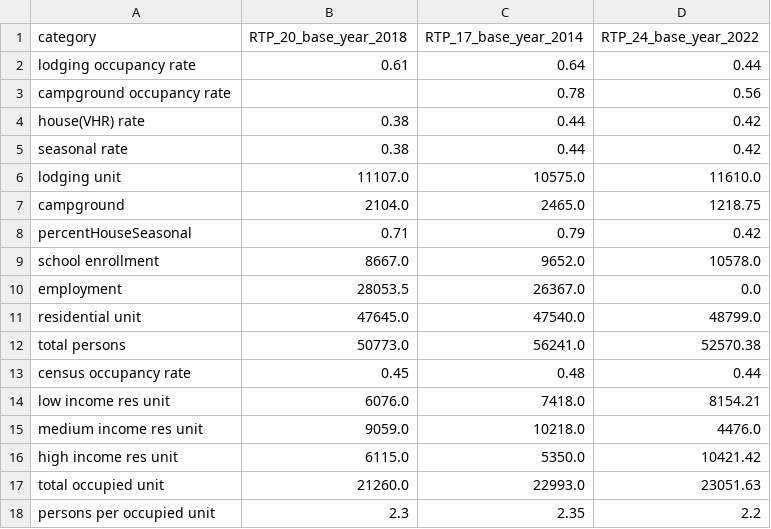
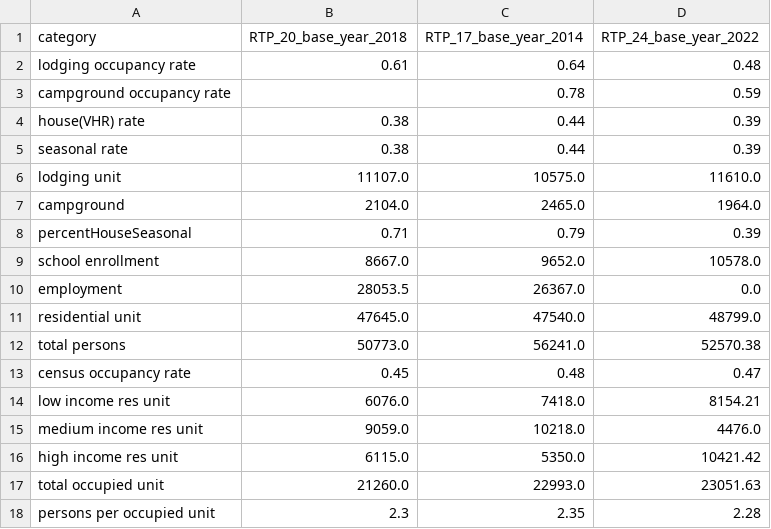
Before and after one commit to trpa-agency/Transportation, a CSV file: TravelDemandModel/2022/data/processed_data/inputs_summarized.csv, drawn as a sheet.

```diff
--- a/TravelDemandModel/2022/data/processed_data/inputs_summarized.csv
+++ b/TravelDemandModel/2022/data/processed_data/inputs_summarized.csv
@@ -1,9 +1,9 @@
 category,RTP_20_base_year_2018,RTP_17_base_year_2014,RTP_24_base_year_2022
-lodging occupancy rate,0.61,0.64,0.44
-campground occupancy rate,,0.78,0.56
-house(VHR) rate,0.38,0.44,0.42
-seasonal rate,0.38,0.44,0.42
+lodging occupancy rate,0.61,0.64,0.48
+campground occupancy rate,,0.78,0.59
+house(VHR) rate,0.38,0.44,0.39
+seasonal rate,0.38,0.44,0.39
 lodging unit,11107.0,10575.0,11610.0
-campground,2104.0,2465.0,1218.75
-percentHouseSeasonal,0.71,0.79,0.42
+campground,2104.0,2465.0,1964.0
+percentHouseSeasonal,0.71,0.79,0.39
 school enrollment,8667.0,9652.0,10578.0
@@ -12,3 +12,3 @@ residential unit,47645.0,47540.0,48799.0
 total persons,50773.0,56241.0,52570.38
-census occupancy rate,0.45,0.48,0.44
+census occupancy rate,0.45,0.48,0.47
 low income res unit,6076.0,7418.0,8154.21
@@ -17,2 +17,2 @@ high income res unit,6115.0,5350.0,10421.42
 total occupied unit,21260.0,22993.0,23051.63
-persons per occupied unit,2.3,2.35,2.2
+persons per occupied unit,2.3,2.35,2.28
```
Also changed, not shown: TravelDemandModel/2022/data/processed_data/OvernightVisitorZonalData_Summer.csv, TravelDemandModel/2022/data/processed_data/VisitorOccupancyRates_Summer.csv, 4 other files.
